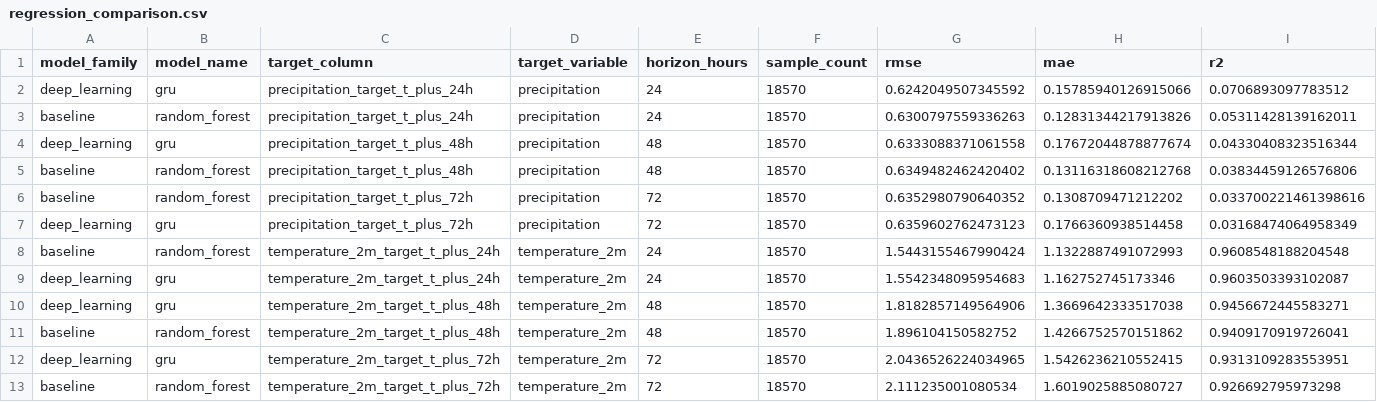
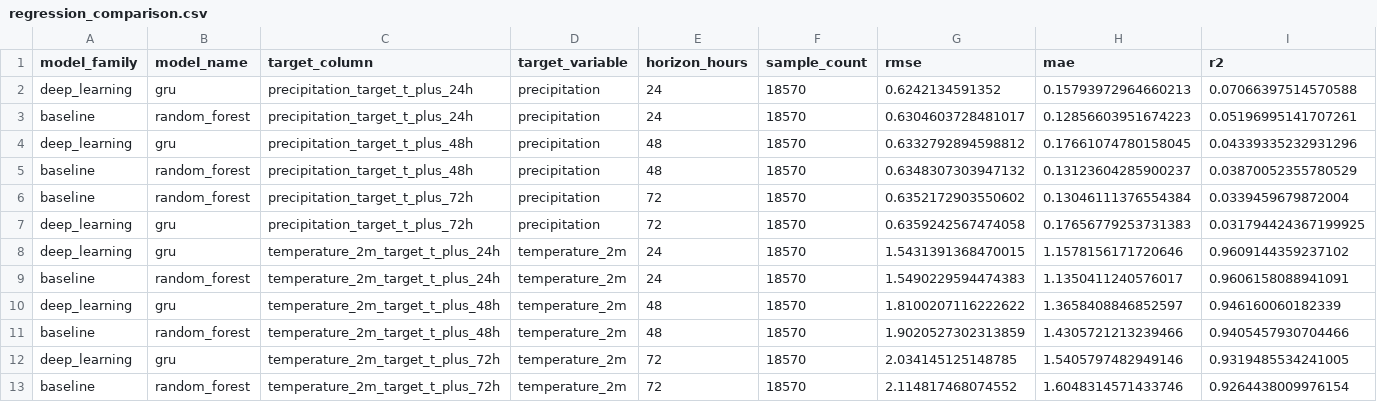
Before and after one commit to Kushh-19/Climate, a CSV file: reports/phase5/regression_comparison.csv, drawn as a sheet.

```diff
--- a/reports/phase5/regression_comparison.csv
+++ b/reports/phase5/regression_comparison.csv
@@ -1,13 +1,13 @@
 model_family,model_name,target_column,target_variable,horizon_hours,sample_count,rmse,mae,r2
-deep_learning,gru,precipitation_target_t_plus_24h,precipitation,24,18570,0.6242049507345592,0.15785940126915066,0.0706893097783512
-baseline,random_forest,precipitation_target_t_plus_24h,precipitation,24,18570,0.6300797559336263,0.12831344217913826,0.05311428139162011
-deep_learning,gru,precipitation_target_t_plus_48h,precipitation,48,18570,0.6333088371061558,0.17672044878877674,0.04330408323516344
-baseline,random_forest,precipitation_target_t_plus_48h,precipitation,48,18570,0.6349482462420402,0.13116318608212768,0.03834459126576806
-baseline,random_forest,precipitation_target_t_plus_72h,precipitation,72,18570,0.6352980790640352,0.1308709471212202,0.033700221461398616
-deep_learning,gru,precipitation_target_t_plus_72h,precipitation,72,18570,0.6359602762473123,0.1766360938514458,0.03168474064958349
-baseline,random_forest,temperature_2m_target_t_plus_24h,temperature_2m,24,18570,1.5443155467990424,1.1322887491072993,0.9608548188204548
-deep_learning,gru,temperature_2m_target_t_plus_24h,temperature_2m,24,18570,1.5542348095954683,1.162752745173346,0.9603503393102087
-deep_learning,gru,temperature_2m_target_t_plus_48h,temperature_2m,48,18570,1.8182857149564906,1.3669642333517038,0.9456672445583271
-baseline,random_forest,temperature_2m_target_t_plus_48h,temperature_2m,48,18570,1.896104150582752,1.4266752570151862,0.9409170919726041
-deep_learning,gru,temperature_2m_target_t_plus_72h,temperature_2m,72,18570,2.0436526224034965,1.5426236210552415,0.9313109283553951
-baseline,random_forest,temperature_2m_target_t_plus_72h,temperature_2m,72,18570,2.111235001080534,1.6019025885080727,0.926692795973298
+deep_learning,gru,precipitation_target_t_plus_24h,precipitation,24,18570,0.6242134591352,0.15793972964660213,0.07066397514570588
+baseline,random_forest,precipitation_target_t_plus_24h,precipitation,24,18570,0.6304603728481017,0.12856603951674223,0.05196995141707261
+deep_learning,gru,precipitation_target_t_plus_48h,precipitation,48,18570,0.6332792894598812,0.17661074780158045,0.04339335232931296
+baseline,random_forest,precipitation_target_t_plus_48h,precipitation,48,18570,0.6348307303947132,0.13123604285900237,0.03870052355780529
+baseline,random_forest,precipitation_target_t_plus_72h,precipitation,72,18570,0.6352172903550602,0.13046111376554384,0.0339459679872004
+deep_learning,gru,precipitation_target_t_plus_72h,precipitation,72,18570,0.6359242567474058,0.17656779253731383,0.031794424367199925
+deep_learning,gru,temperature_2m_target_t_plus_24h,temperature_2m,24,18570,1.5431391368470015,1.1578156171720646,0.9609144359237102
+baseline,random_forest,temperature_2m_target_t_plus_24h,temperature_2m,24,18570,1.5490229594474383,1.1350411240576017,0.9606158088941091
+deep_learning,gru,temperature_2m_target_t_plus_48h,temperature_2m,48,18570,1.8100207116222622,1.3658408846852597,0.946160060182339
+baseline,random_forest,temperature_2m_target_t_plus_48h,temperature_2m,48,18570,1.9020527302313859,1.4305721213239466,0.9405457930704466
+deep_learning,gru,temperature_2m_target_t_plus_72h,temperature_2m,72,18570,2.034145125148785,1.5405797482949146,0.9319485534241005
+baseline,random_forest,temperature_2m_target_t_plus_72h,temperature_2m,72,18570,2.114817468074552,1.6048314571433746,0.9264438009976154
```
Also changed, not shown: reports/phase3/baseline_test_metrics.csv, reports/phase3/baseline_validation_metrics.csv, 35 other files.
